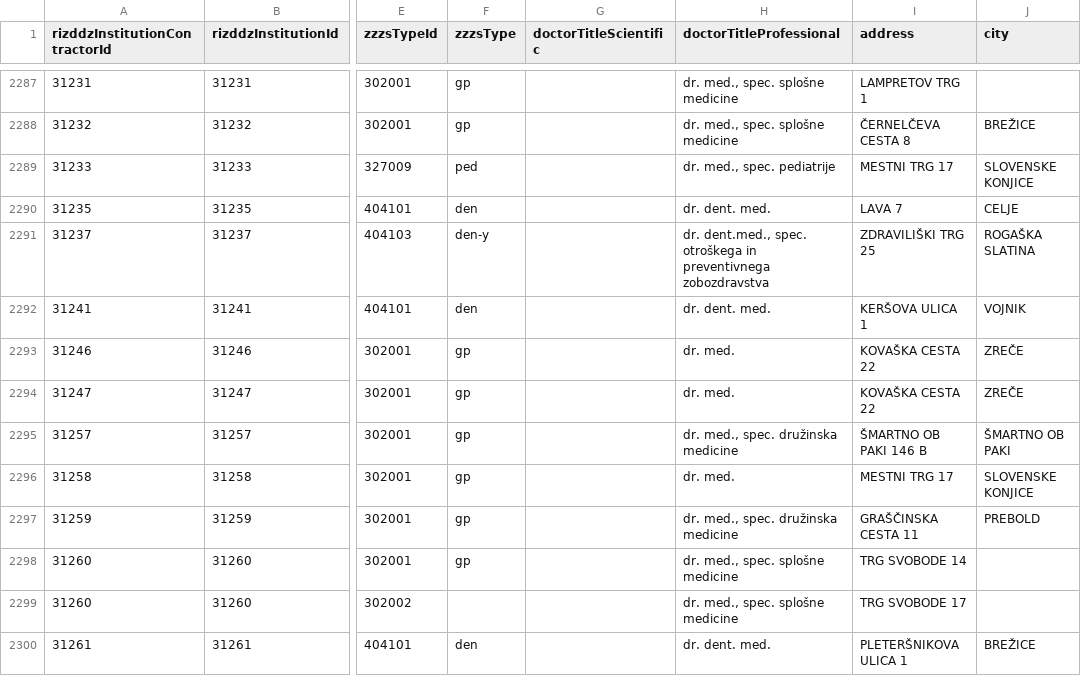
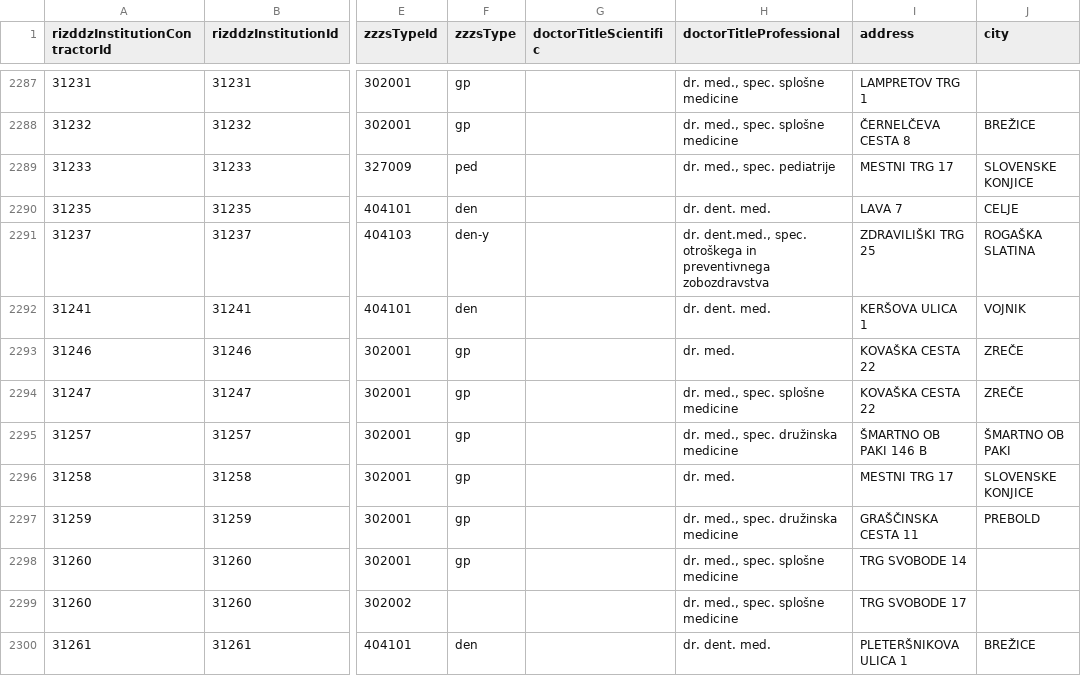
Before and after one commit to sledilnik/zdravniki-data, a CSV file: csv/address-book.csv, drawn as a sheet; only a part is shown, gaps mark what is left out; the diff names each change by its address in the sheet, - before the commit and + after, or states it on an @@ line.

```diff
--- a/csv/address-book.csv
+++ b/csv/address-book.csv
-H2294 (doctorTitleProfessional): dr. med.
+H2294 (doctorTitleProfessional): dr. med., spec. splošne medicine
```
Also changed, not shown: 1 other file.
